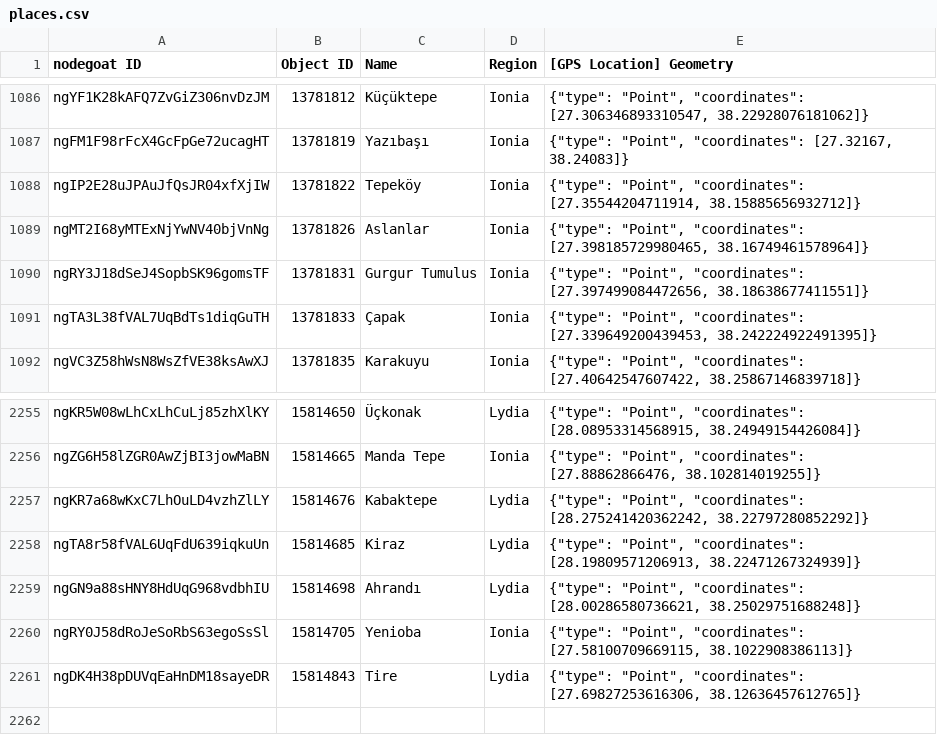
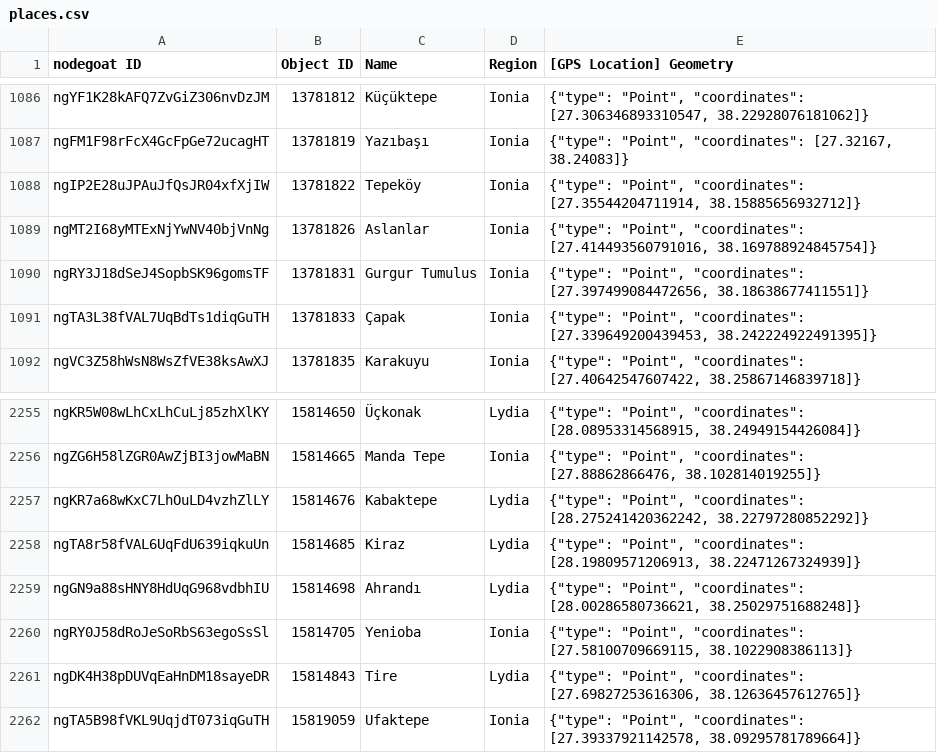
Before and after one commit to pyzmark/migmag, a CSV file: places.csv, drawn as a sheet; only a part is shown, gaps mark what is left out.

Commit message:
Data update for Tue 02 Jan 2024 04:02:39 PM MST

```diff
--- a/places.csv
+++ b/places.csv
@@ -1088,3 +1088,3 @@ ngFM1F98rFcX4GcFpGe72ucagHT,13781819,Yazıbaşı,Ionia,"{""type"": ""Point"", ""
 ngIP2E28uJPAuJfQsJR04xfXjIW,13781822,Tepeköy,Ionia,"{""type"": ""Point"", ""coordinates"": [27.35544204711914, 38.15885656932712]}"
-ngMT2I68yMTExNjYwNV40bjVnNg,13781826,Aslanlar,Ionia,"{""type"": ""Point"", ""coordinates"": [27.398185729980465, 38.16749461578964]}"
+ngMT2I68yMTExNjYwNV40bjVnNg,13781826,Aslanlar,Ionia,"{""type"": ""Point"", ""coordinates"": [27.414493560791016, 38.169788924845754]}"
 ngRY3J18dSeJ4SopbSK96gomsTF,13781831,Gurgur Tumulus,Ionia,"{""type"": ""Point"", ""coordinates"": [27.397499084472656, 38.18638677411551]}"
@@ -2261 +2261,2 @@ ngRY0J58dRoJeSoRbS63egoSsSl,15814705,Yenioba,Ionia,"{""type"": ""Point"", ""coor
 ngDK4H38pDUVqEaHnDM18sayeDR,15814843,Tire,Lydia,"{""type"": ""Point"", ""coordinates"": [27.69827253616306, 38.12636457612765]}"
+ngTA5B98fVKL9UqjdT073iqGuTH,15819059,Ufaktepe,Ionia,"{""type"": ""Point"", ""coordinates"": [27.39337921142578, 38.09295781789664]}"
```
Also changed, not shown: mythjour.csv, 5 other files.
